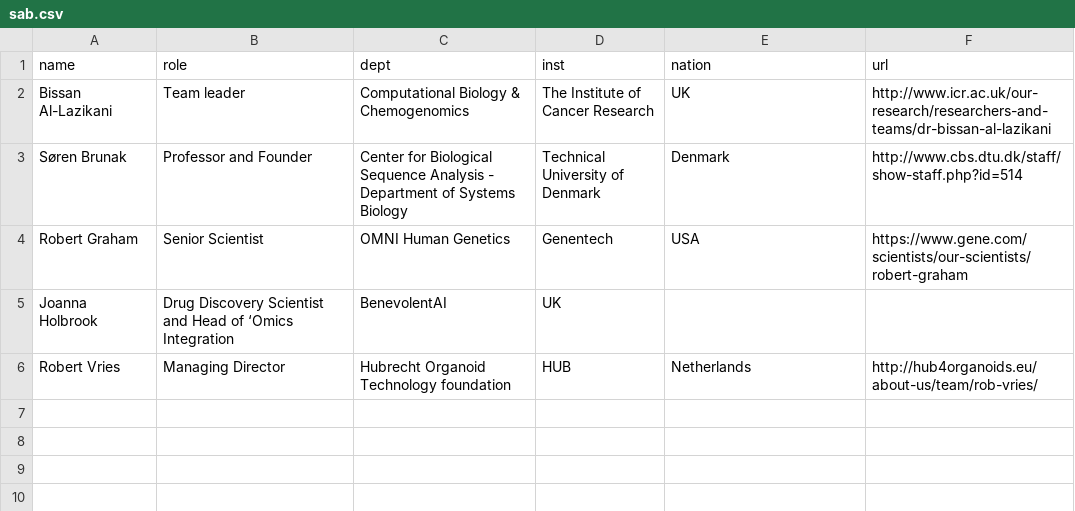
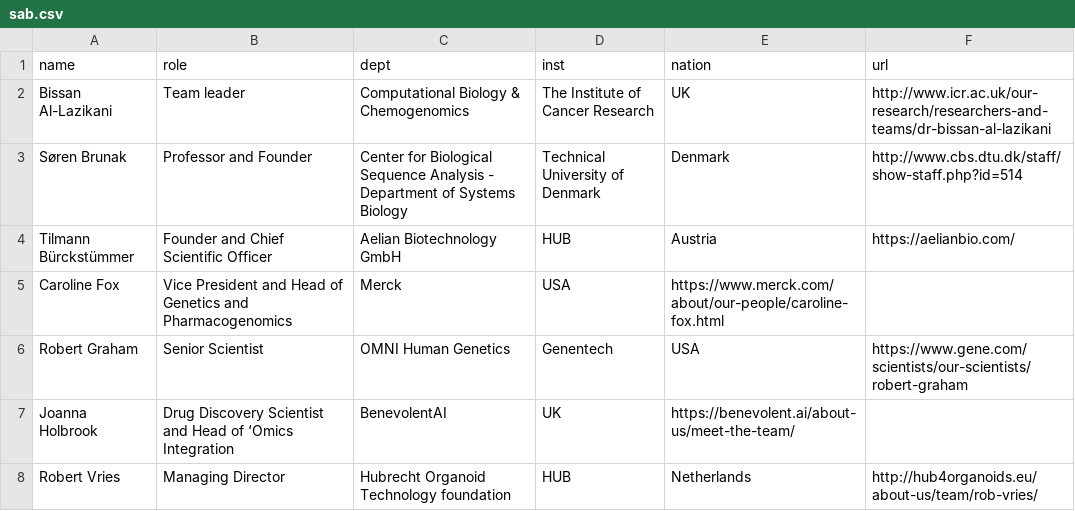
Before and after one commit to opentargets/opentargets.github.io, a CSV file: _data/sab.csv, drawn as a sheet.

Commit message:
added new SAB members

```diff
--- a/_data/sab.csv
+++ b/_data/sab.csv
@@ -3,4 +3,6 @@ Bissan Al-Lazikani, Team leader, Computational Biology & Chemogenomics, The Inst
 Søren Brunak, Professor and Founder, Center for Biological Sequence Analysis - Department of Systems Biology, Technical University of Denmark, Denmark,http://www.cbs.dtu.dk/staff/show-staff.php?id=514
+Tilmann Bürckstümmer, Founder and Chief Scientific Officer, Aelian Biotechnology GmbH,HUB, Austria,https://aelianbio.com/
+Caroline Fox, Vice President and Head of Genetics and Pharmacogenomics, Merck, USA,https://www.merck.com/about/our-people/caroline-fox.html
 Robert Graham, Senior Scientist, OMNI Human Genetics, Genentech, USA,https://www.gene.com/scientists/our-scientists/robert-graham
-Joanna Holbrook, Drug Discovery Scientist and Head of ‘Omics Integration, BenevolentAI, UK
+Joanna Holbrook, Drug Discovery Scientist and Head of ‘Omics Integration, BenevolentAI, UK,https://benevolent.ai/about-us/meet-the-team/
 Robert Vries, Managing Director, Hubrecht Organoid Technology foundation,HUB, Netherlands,http://hub4organoids.eu/about-us/team/rob-vries/
```
